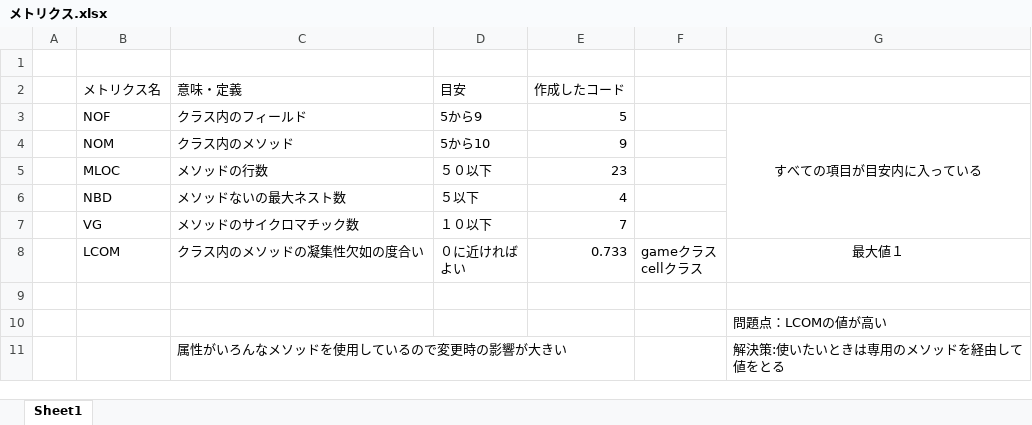
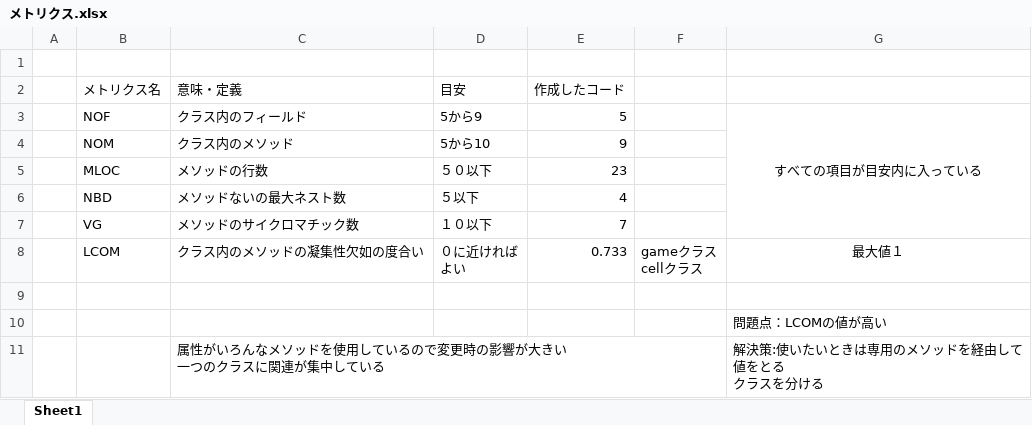
Before and after one commit to s-uemrua/Level50, an Excel workbook: 第二反復/振り返り/メトリクス.xlsx, sheet Sheet1, drawn as a sheet; values as stored, in another font and other column widths than the file's, no borders; removed rows and columns are numbered as before the commit, all else as after; ↵ is a line break in a cell; the diff names each change by its address in the sheet, - before the commit and + after, or states it on an @@ line.

Commit message:
change

```diff
--- a/第二反復/振り返り/メトリクス.xlsx (sheet Sheet1)
+++ b/第二反復/振り返り/メトリクス.xlsx (sheet Sheet1)
-row 11:  |  | 属性がいろんなメソッドを使用しているので変更時の影響が大きい |  |  |  | 解決策:使いたいときは専用のメソッドを経由して値をとる
+row 11:  |  | 属性がいろんなメソッドを使用しているので変更時の影響が大きい ↵ 一つのクラスに関連が集中している |  |  |  | 解決策:使いたいときは専用のメソッドを経由して値をとる ↵ クラスを分ける
```
